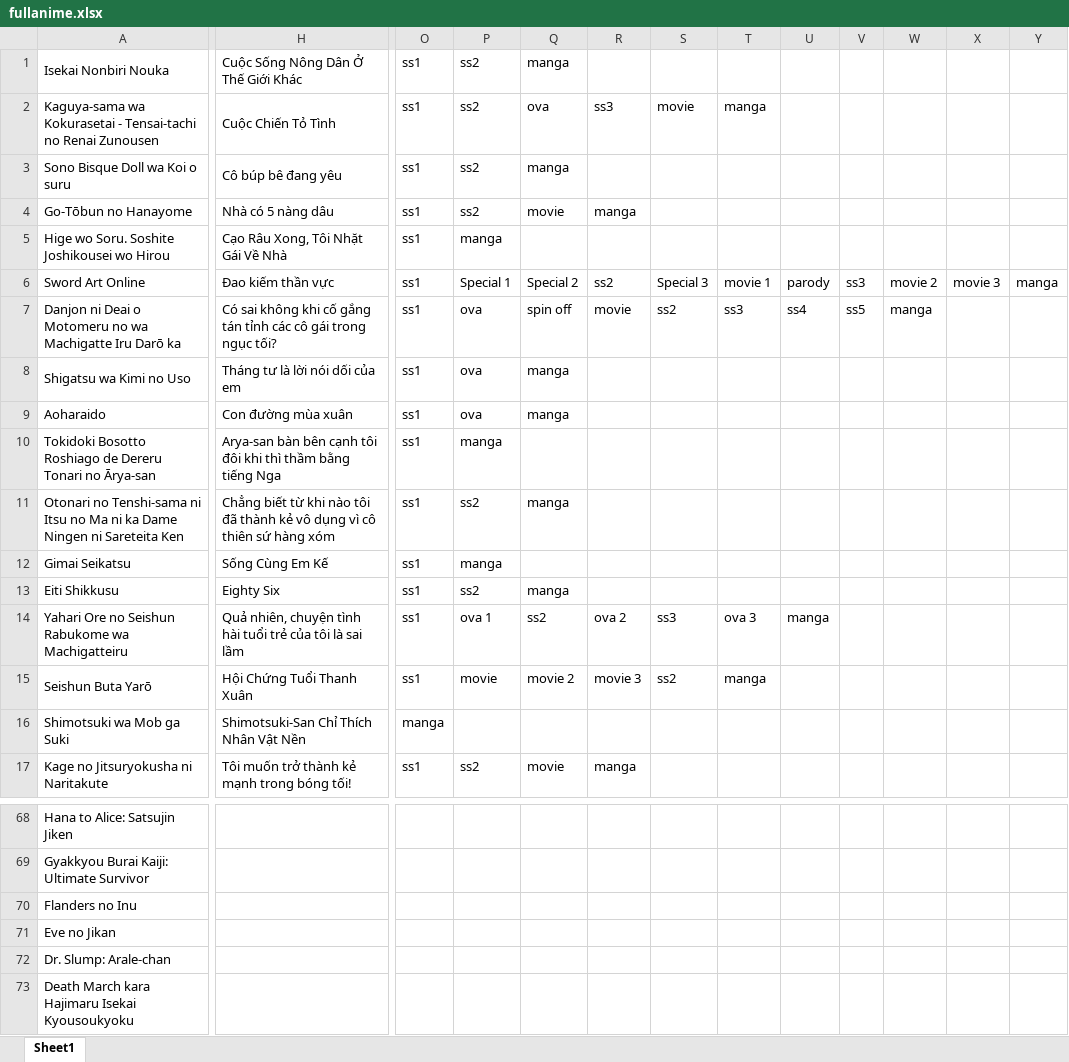
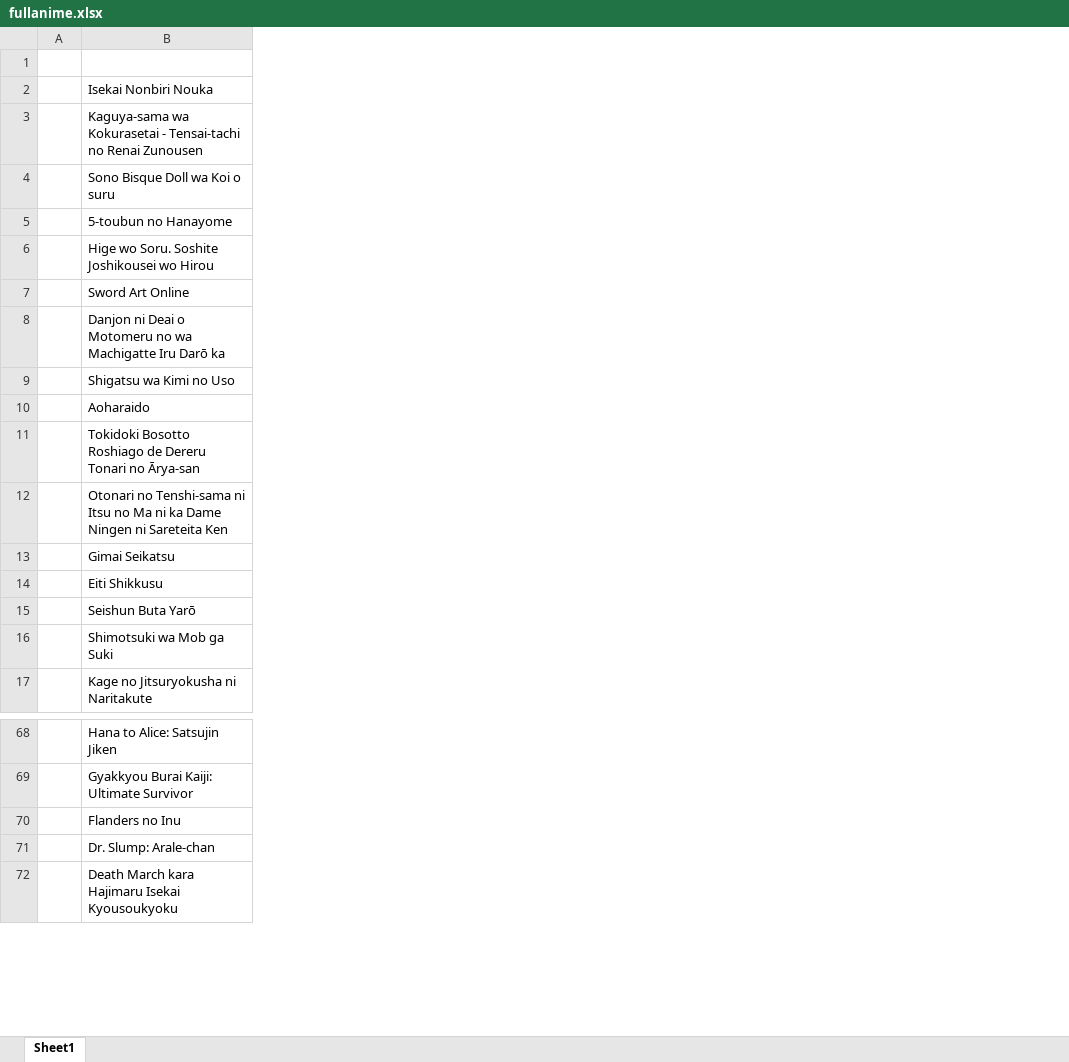
Before and after one commit to VanHoang110802/linh_tinh, an Excel workbook: fullanime.xlsx, sheet Sheet1, drawn as a sheet; only a part is shown, gaps mark what is left out; values as stored, in another font and other column widths than the file's, no cell formats; removed rows and columns are numbered as before the commit, all else as after; rows hold the shown columns only; the diff covers the shown part only; the diff names each change by its address in the sheet, - before the commit and + after, or states it on an @@ line.

Commit message:
Add files via upload

```diff
--- a/fullanime.xlsx (sheet Sheet1)
+++ b/fullanime.xlsx (sheet Sheet1)
+column A, empty
-column H, rows 1-13: Cuộc Sống Nông Dân Ở Thế Giới Khác | Cuộc Chiến Tỏ Tình | Cô búp bê đang yêu | Nhà có 5 nàng dâu | Cạo Râu Xong, Tôi Nhặt Gái Về Nhà | Đao kiếm thần vực | Có sai không khi cố gắng tán tỉnh các cô gái trong ngục tối? | Tháng tư là lời nói dối của em | Con đường mùa xuân | Arya-san bàn bên cạnh tôi đôi khi thì thầm bằng tiếng Nga | Chẳng biết từ khi nào tôi đã thành kẻ vô dụng vì cô thiên sứ hàng xóm | Sống Cùng Em Kế | Eighty Six; rows 15-17: Hội Chứng Tuổi Thanh Xuân | Shimotsuki-San Chỉ Thích Nhân Vật Nền | Tôi muốn trở thành kẻ mạnh trong bóng tối!
-column O, rows 1-13: all ss1; rows 15-17: ss1 | manga | ss1
-column P, rows 1-13: ss2 | ss2 | ss2 | ss2 | manga | Special 1 | ova | ova | ova | manga | ss2 | manga | ss2; rows 15-17: movie |  | ss2
-column Q, rows 1-13: manga | ova | manga | movie |  | Special 2 | spin off | manga | manga |  | manga |  | manga; rows 15-17: movie 2 |  | movie
-column R, rows 2-7: ss3 |  | manga |  | ss2 | movie; rows 15-17: movie 3 |  | manga
-column S, rows 2-7: movie |  |  |  | Special 3 | ss2; row 15: ss2
-column T, rows 2-7: manga |  |  |  | movie 1 | ss3; row 15: manga
-column U, rows 6-7: parody | ss4
-column V, rows 6-7: ss3 | ss5
-column W, rows 6-7: movie 2 | manga
-column X, row 6: movie 3
-column Y, row 6: manga
+row 1: (empty)
-B5: Go-Tōbun no Hanayome
+B5: 5-toubun no Hanayome
-A11:G11 merged
+B12:I12 merged
-row 14: Yahari Ore no Seishun Rabukome wa Machigatteiru | Quả nhiên, chuyện tình hài tuổi trẻ của tôi là sai lầm | ss1 | ova 1 | ss2 | ova 2 | ss3 | ova 3 | manga
-row 71: Eve no Jikan
```
Also changed, not shown: 20 added rows, 2 added columns and 4 removed columns elsewhere in this sheet, cell formats.
